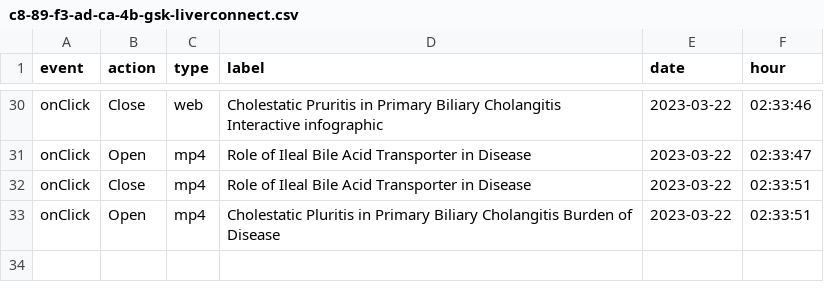
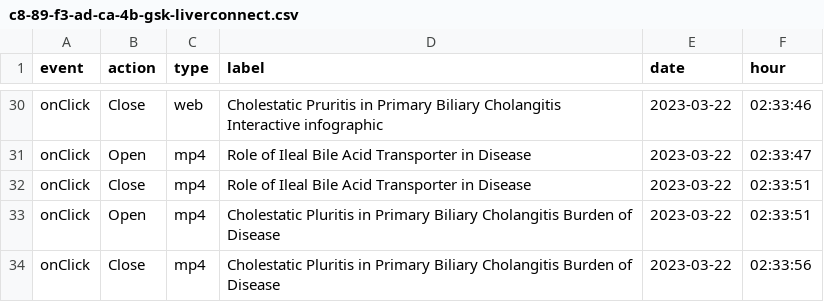
Before and after one commit to LidiaCana/gsk-test, a CSV file: c8-89-f3-ad-ca-4b-gsk-liverconnect.csv, drawn as a sheet; only a part is shown, gaps mark what is left out.

Commit message:
Initial commit

```diff
--- a/c8-89-f3-ad-ca-4b-gsk-liverconnect.csv
+++ b/c8-89-f3-ad-ca-4b-gsk-liverconnect.csv
@@ -33 +33,2 @@
 "onClick","Open","mp4","Cholestatic Pluritis in Primary Biliary Cholangitis  Burden of Disease","2023-03-22","02:33:51"
+"onClick","Close","mp4","Cholestatic Pluritis in Primary Biliary Cholangitis  Burden of Disease","2023-03-22","02:33:56"
```
